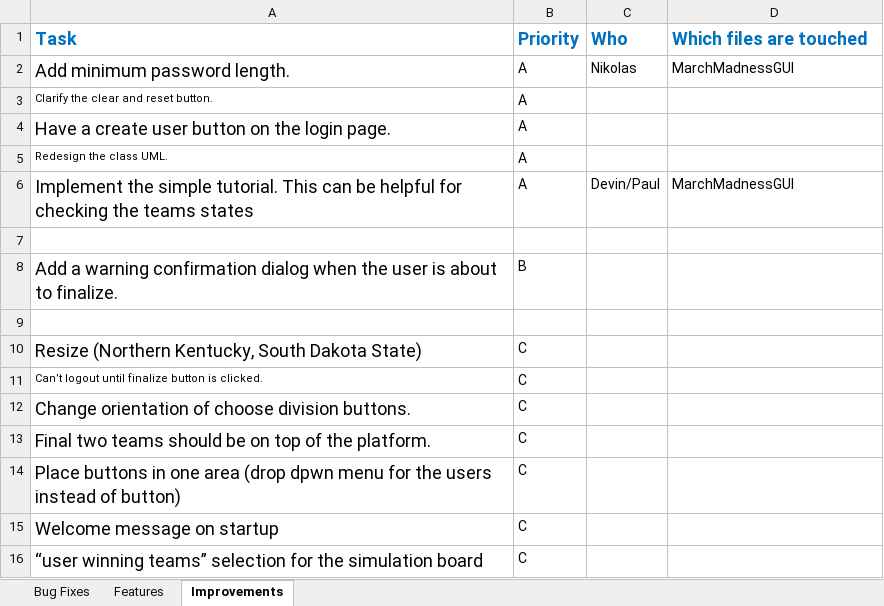
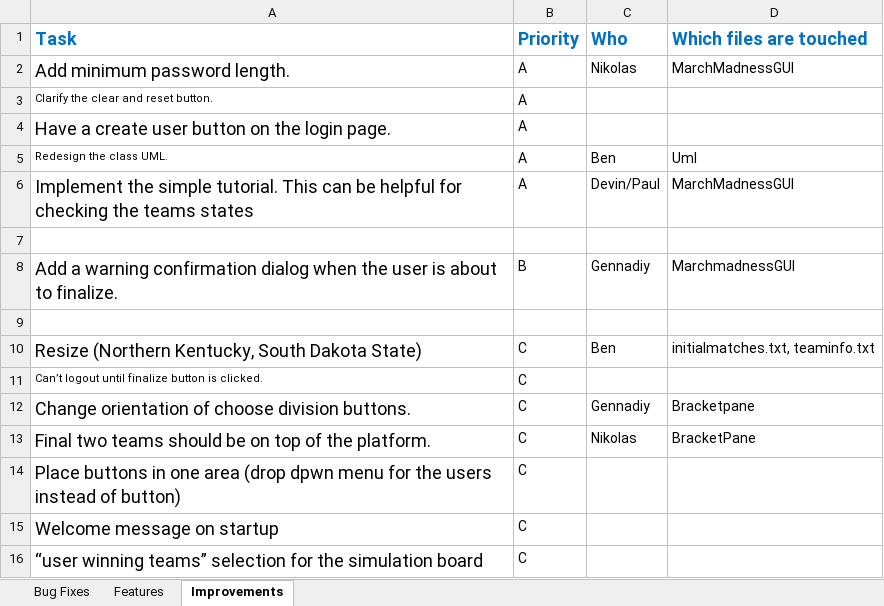
Before and after one commit to WindowDump/CS225-March-Madness, an Excel workbook: MaintainProjectTasks.xlsx, sheet Improvements, drawn as a sheet; values as stored, in another font and other column widths than the file's, no borders; the diff names each change by its address in the sheet, - before the commit and + after, or states it on an @@ line.

```diff
--- a/MaintainProjectTasks.xlsx (sheet Improvements)
+++ b/MaintainProjectTasks.xlsx (sheet Improvements)
-C5 (Who): (empty)
+C5 (Who): Ben
-D5 (Which files are touched): (empty)
+D5 (Which files are touched): Uml
-C8 (Who): (empty)
+C8 (Who): Gennadiy
-D8 (Which files are touched): (empty)
+D8 (Which files are touched): MarchmadnessGUI
-C10 (Who): (empty)
+C10 (Who): Ben
-D10 (Which files are touched): (empty)
+D10 (Which files are touched): initialmatches.txt, teaminfo.txt
-C12 (Who): (empty)
+C12 (Who): Gennadiy
-D12 (Which files are touched): (empty)
+D12 (Which files are touched): Bracketpane
-C13 (Who): (empty)
+C13 (Who): Nikolas
-D13 (Which files are touched): (empty)
+D13 (Which files are touched): BracketPane
```
Also changed, not shown: sheet Bug Fixes, sheet Features.
